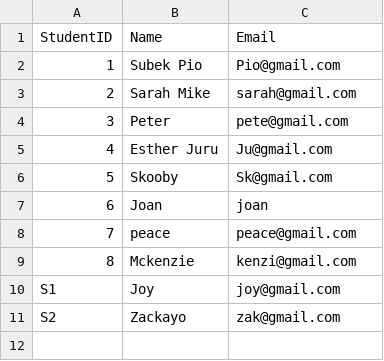
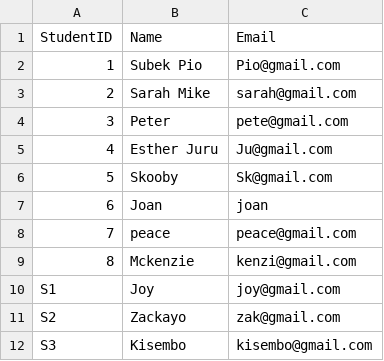
Before and after one commit to SubekoPio/Assignment3, a CSV file: Data_Storage(CSV)/students_data.csv, drawn as a sheet; the diff names each change by its address in the sheet, - before the commit and + after, or states it on an @@ line.

```diff
--- a/Data_Storage(CSV)/students_data.csv
+++ b/Data_Storage(CSV)/students_data.csv
+row 12: S3 | Kisembo | kisembo@gmail.com
```
Also changed, not shown: Data_Storage(CSV)/courses_data.csv, Data_Storage(CSV)/courses_summary_report.csv, 12 other files.
